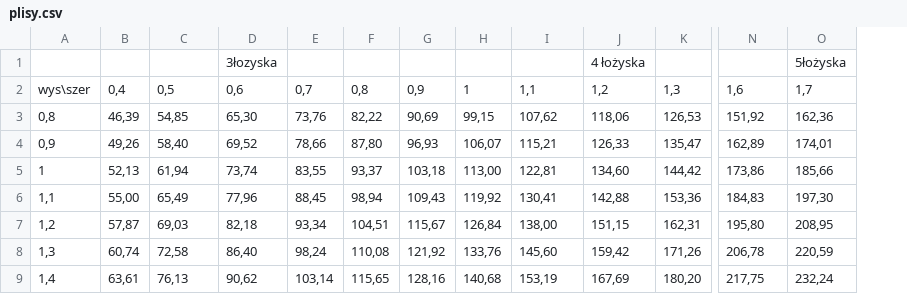
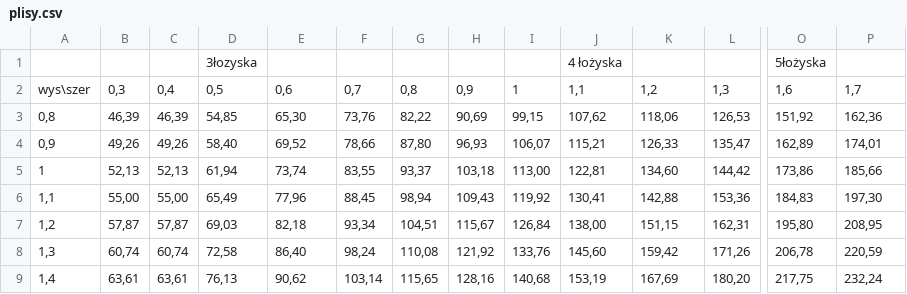
Before and after one commit to przemo420/KalkulatorRoletReact, a CSV file: api/cfg/plisy.csv, drawn as a sheet; only a part is shown, gaps mark what is left out; removed rows and columns are numbered as before the commit, all else as after; rows hold the shown columns only; the diff names each change by its address in the sheet, - before the commit and + after, or states it on an @@ line.

```diff
--- a/api/cfg/plisy.csv
+++ b/api/cfg/plisy.csv
+column C, rows 2-9: 0,4 | 46,39 | 49,26 | 52,13 | 55,00 | 57,87 | 60,74 | 63,61
-row 1:  |  |  | 3łozyska |  |  |  |  |  | 4 łożyska |  |  | 5łożyska
+row 1:  |  |  | 3łozyska |  |  |  |  |  | 4 łożyska |  |  | 5łożyska
-B2: 0,4
+B2: 0,3
```
Also changed, not shown: api/cfg/tkaniny.csv, 19 other files.
